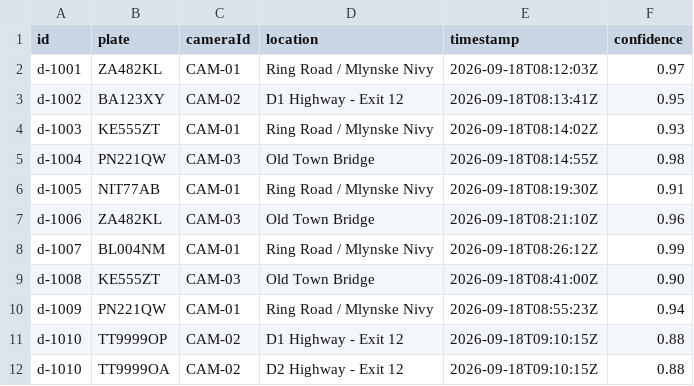
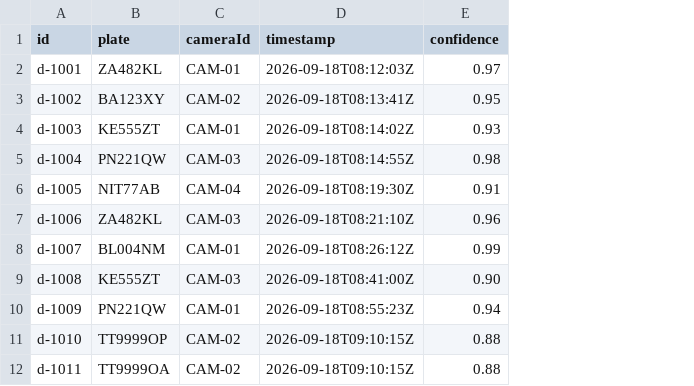
Before and after one commit to Creative1800/Vehicle-Event-Processing, a CSV file: sample-data/detections.csv, drawn as a sheet; the diff names each change by its address in the sheet, - before the commit and + after, or states it on an @@ line.

Commit message:
Group co-location by location instead of camera

```diff
--- a/sample-data/detections.csv
+++ b/sample-data/detections.csv
-column D (location), rows 2-12: Ring Road / Mlynske Nivy | D1 Highway - Exit 12 | Ring Road / Mlynske Nivy | Old Town Bridge | Ring Road / Mlynske Nivy | Old Town Bridge | Ring Road / Mlynske Nivy | Old Town Bridge | Ring Road / Mlynske Nivy | D1 Highway - Exit 12 | D2 Highway - Exit 12
-C6 (cameraId): CAM-01
+C6 (cameraId): CAM-04
-A12 (id): d-1010
+A12 (id): d-1011
```
Also changed, not shown: 4 other files.
